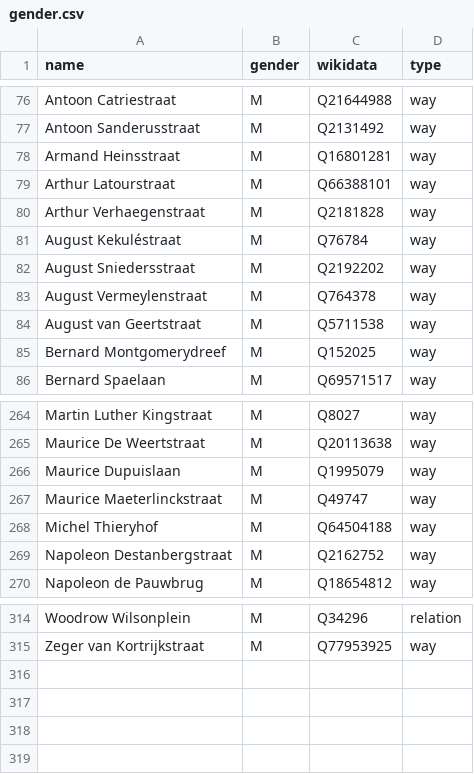
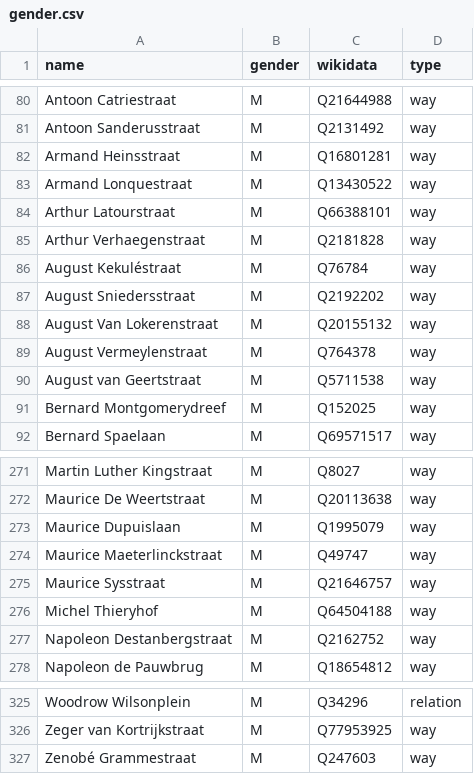
Before and after one commit to EqualStreetNames/equalstreetnames-gent, a CSV file: data/gender.csv, drawn as a sheet; only a part is shown, gaps mark what is left out; the diff covers the shown part only; the diff names each change by its address in the sheet, - before the commit and + after, or states it on an @@ line.

```diff
--- a/data/gender.csv
+++ b/data/gender.csv
+row 83: Armand Lonquestraat | M | Q13430522 | way
+row 88: August Van Lokerenstraat | M | Q20155132 | way
+row 275: Maurice Sysstraat | M | Q21646757 | way
+row 327: Zenobé Grammestraat | M | Q247603 | way
```
Also changed, not shown: 8 added rows elsewhere in this file, data/other.csv, 3 other files.
